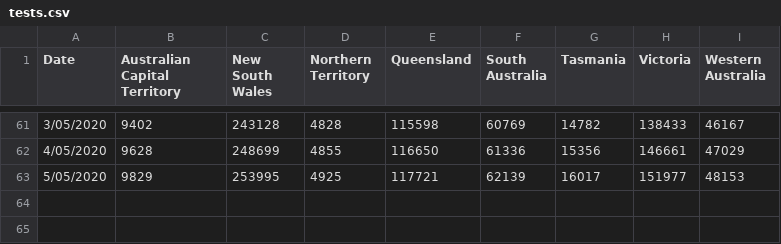
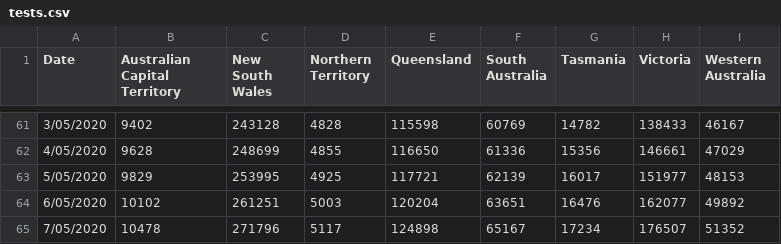
Before and after one commit to rayshell-sudo/covid19, a CSV file: tests.csv, drawn as a sheet; only a part is shown, gaps mark what is left out.

Commit message:
Update tests.csv

```diff
--- a/tests.csv
+++ b/tests.csv
@@ -63 +63,3 @@
 5/05/2020,9829,253995,4925,117721,62139,16017,151977,48153
+6/05/2020,10102,261251,5003,120204,63651,16476,162077,49892
+7/05/2020,10478,271796,5117,124898,65167,17234,176507,51352
```
